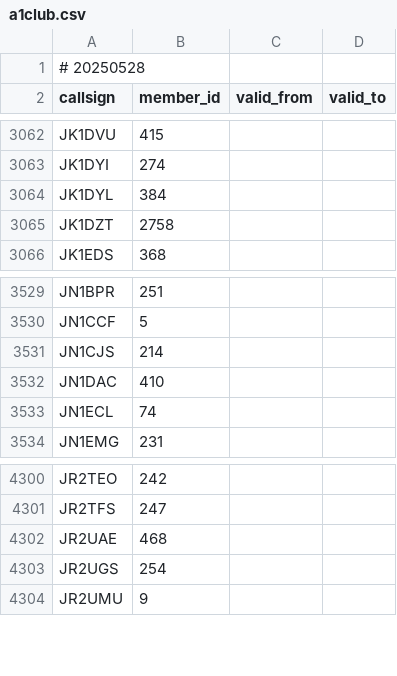
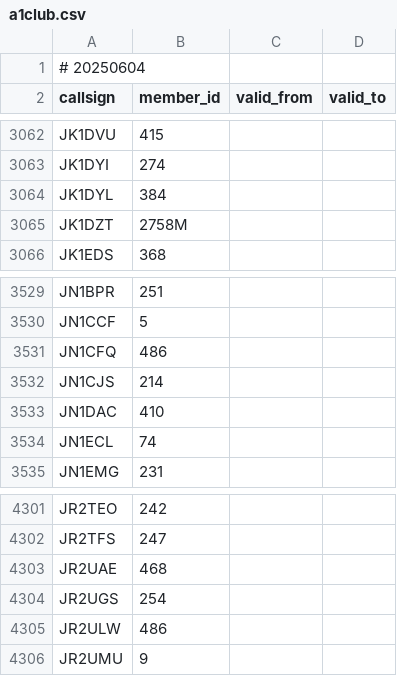
Before and after one commit to foldynl/hamradio-membeship-lists, a CSV file: lists/a1club.csv, drawn as a sheet; only a part is shown, gaps mark what is left out.

```diff
--- a/lists/a1club.csv
+++ b/lists/a1club.csv
@@ -1,2 +1,2 @@
-# 20250528
+# 20250604
 callsign,member_id,valid_from,valid_to
@@ -3064,3 +3064,3 @@ JK1DYI,274,,
 JK1DYL,384,,
-JK1DZT,2758,,
+JK1DZT,2758M,,
 JK1EDS,368,,
@@ -3530,2 +3530,3 @@ JN1BPR,251,,
 JN1CCF,5,,
+JN1CFQ,486,,
 JN1CJS,214,,
@@ -4303,2 +4304,3 @@ JR2UAE,468,,
 JR2UGS,254,,
+JR2ULW,486,,
 JR2UMU,9,,
```
Also changed, not shown: lists/arlhs.csv, lists/ecwarc.csv, 21 other files.
